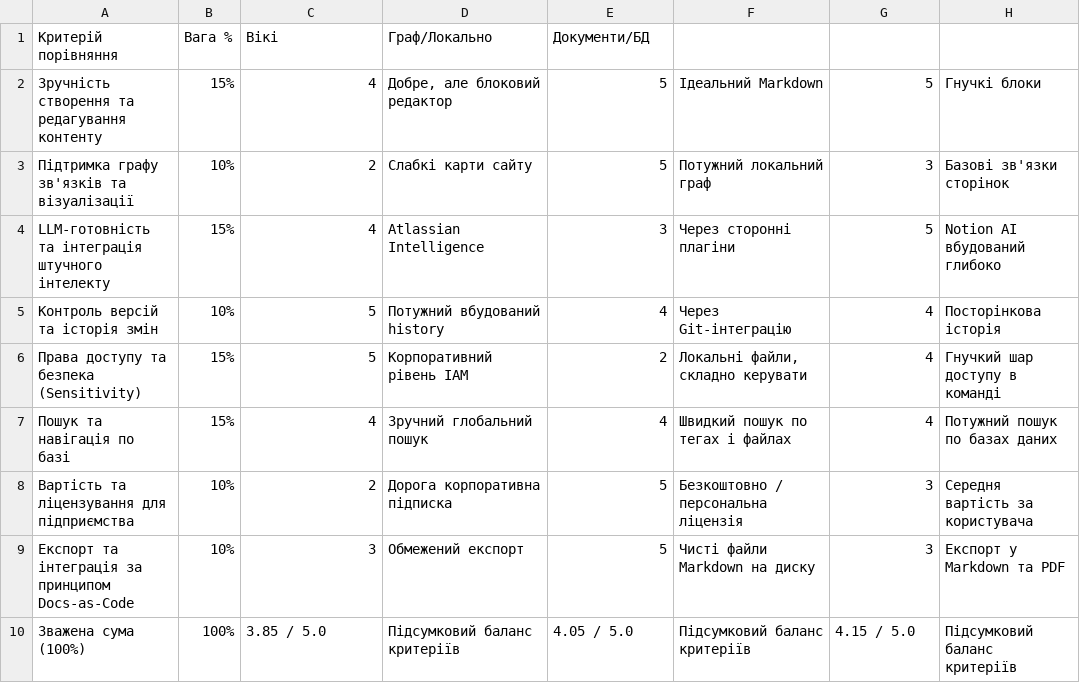
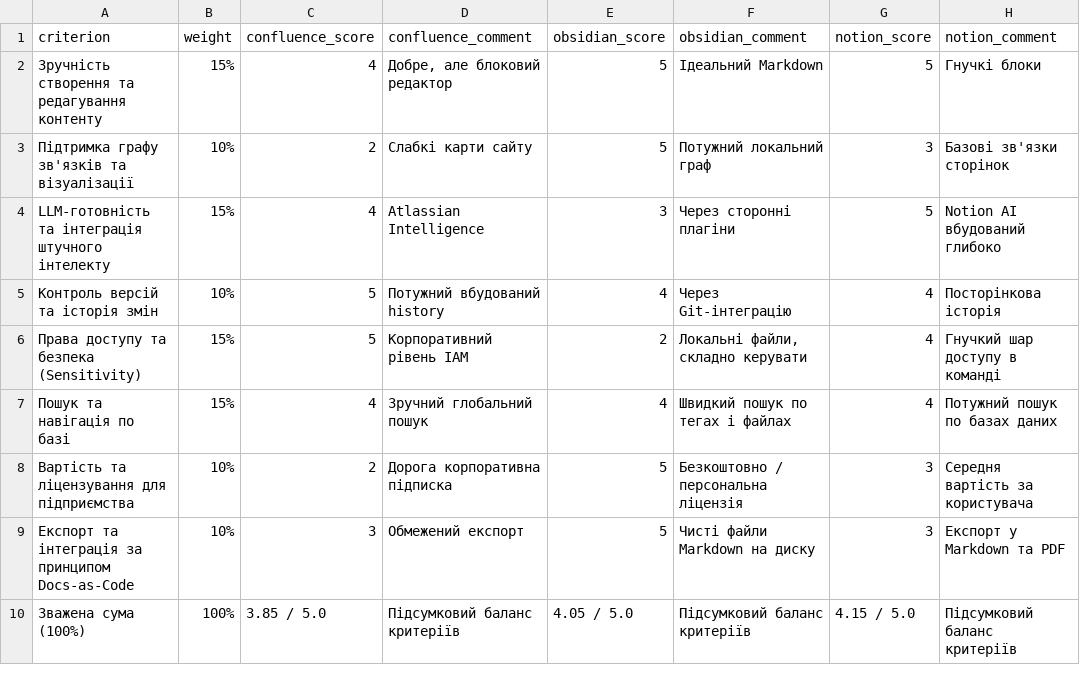
Before and after one commit to Sickay/domain-knowledge-hub-lab1-, a CSV file: docs/platform_comparison.csv, drawn as a sheet.

Commit message:
Update platform comparison CSV headers and content

```diff
--- a/docs/platform_comparison.csv
+++ b/docs/platform_comparison.csv
@@ -1,2 +1,2 @@
-Критерій порівняння,Вага %,Вікі,Граф/Локально,Документи/БД
+criterion,weight,confluence_score,confluence_comment,obsidian_score,obsidian_comment,notion_score,notion_comment
 Зручність створення та редагування контенту,15%,4,"Добре, але блоковий редактор",5,Ідеальний Markdown,5,Гнучкі блоки
```
